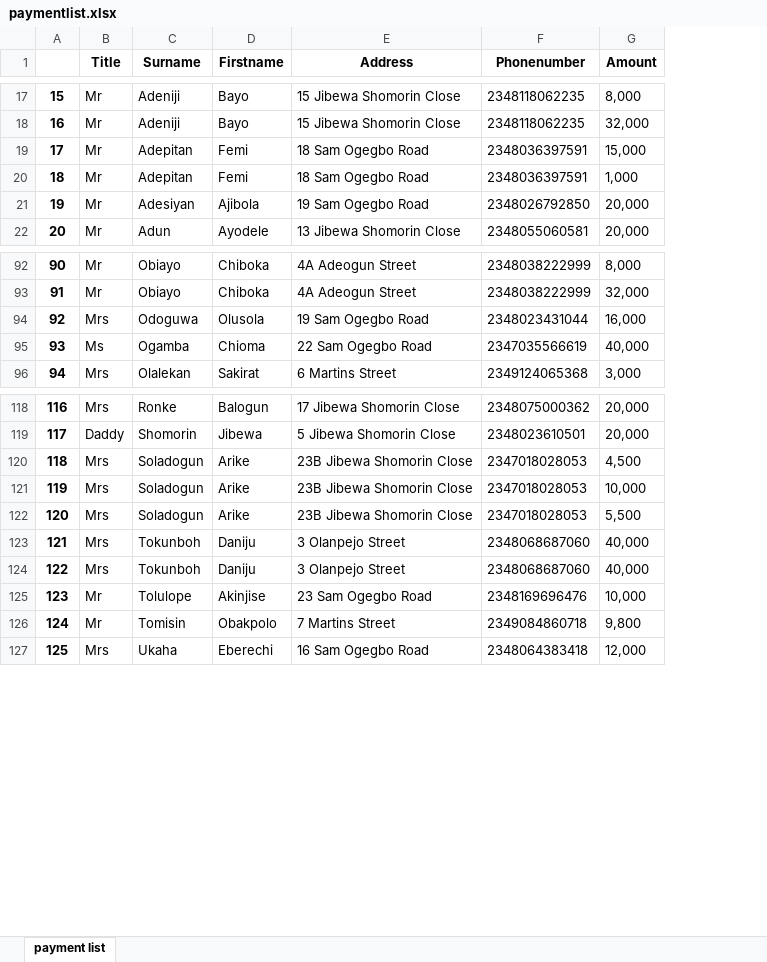
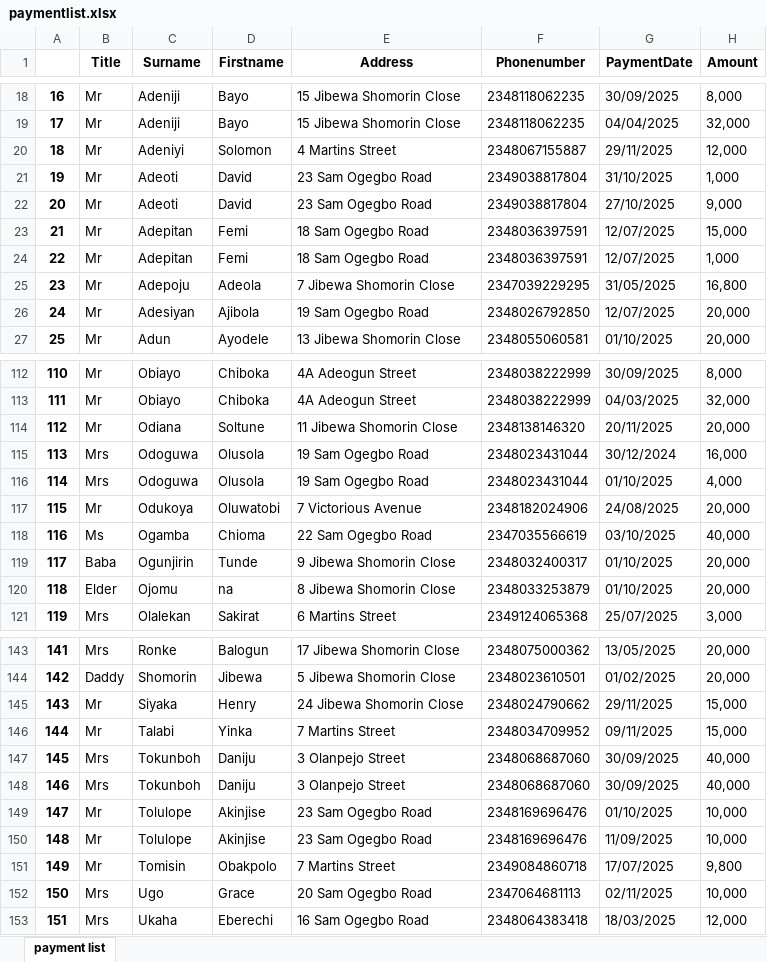
Before and after one commit to SAM-OLA/vcdaproject, an Excel workbook: paymentlist.xlsx, sheet payment list, drawn as a sheet; only a part is shown, gaps mark what is left out; values as stored, in another font and other column widths than the file's, no borders; removed rows and columns are numbered as before the commit, all else as after; the diff covers the shown part only; the diff names each change by its address in the sheet, - before the commit and + after, or states it on an @@ line.

```diff
--- a/paymentlist.xlsx (sheet payment list)
+++ b/paymentlist.xlsx (sheet payment list)
+column G (PaymentDate), rows 18-19: 30/09/2025 | 04/04/2025; rows 23-24: 12/07/2025 | 12/07/2025; rows 26-27: 12/07/2025 | 01/10/2025; rows 112-113: 30/09/2025 | 04/03/2025; row 115: 30/12/2024; row 118: 03/10/2025; row 121: 25/07/2025; rows 143-144: 13/05/2025 | 01/02/2025; rows 147-149: 30/09/2025 | 30/09/2025 | 01/10/2025; row 151: 17/07/2025; row 153: 18/03/2025
@@ column A renumbered from row 3 down @@
+row 20: 18 | Mr | Adeniyi | Solomon | 4 Martins Street | 2348067155887 | 29/11/2025 | 12,000
+row 21: 19 | Mr | Adeoti | David | 23 Sam Ogegbo Road | 2349038817804 | 31/10/2025 | 1,000
+row 22: 20 | Mr | Adeoti | David | 23 Sam Ogegbo Road | 2349038817804 | 27/10/2025 | 9,000
+row 25: 23 | Mr | Adepoju | Adeola | 7 Jibewa Shomorin Close | 2347039229295 | 31/05/2025 | 16,800
+row 114: 112 | Mr | Odiana | Soltune | 11 Jibewa Shomorin Close | 2348138146320 | 20/11/2025 | 20,000
+row 116: 114 | Mrs | Odoguwa | Olusola | 19 Sam Ogegbo Road | 2348023431044 | 01/10/2025 | 4,000
+row 117: 115 | Mr | Odukoya | Oluwatobi | 7 Victorious Avenue | 2348182024906 | 24/08/2025 | 20,000
+row 119: 117 | Baba | Ogunjirin | Tunde | 9 Jibewa Shomorin Close | 2348032400317 | 01/10/2025 | 20,000
+row 120: 118 | Elder | Ojomu | na | 8 Jibewa Shomorin Close | 2348033253879 | 01/10/2025 | 20,000
-row 120: 118 | Mrs | Soladogun | Arike | 23B Jibewa Shomorin Close | 2347018028053 | 4,500
-row 121: 119 | Mrs | Soladogun | Arike | 23B Jibewa Shomorin Close | 2347018028053 | 10,000
-row 122: 120 | Mrs | Soladogun | Arike | 23B Jibewa Shomorin Close | 2347018028053 | 5,500
+row 145: 143 | Mr | Siyaka | Henry | 24 Jibewa Shomorin Close | 2348024790662 | 29/11/2025 | 15,000
+row 146: 144 | Mr | Talabi | Yinka | 7 Martins Street | 2348034709952 | 09/11/2025 | 15,000
+row 150: 148 | Mr | Tolulope | Akinjise | 23 Sam Ogegbo Road | 2348169696476 | 11/09/2025 | 10,000
+row 152: 150 | Mrs | Ugo | Grace | 20 Sam Ogegbo Road | 2347064681113 | 02/11/2025 | 10,000
```
Also changed, not shown: 16 added rows, 9 moved rows and 4 edited cells elsewhere in this sheet, outstandinglist.xlsx, residentlistbylandlord.xlsx, 5 other files.
